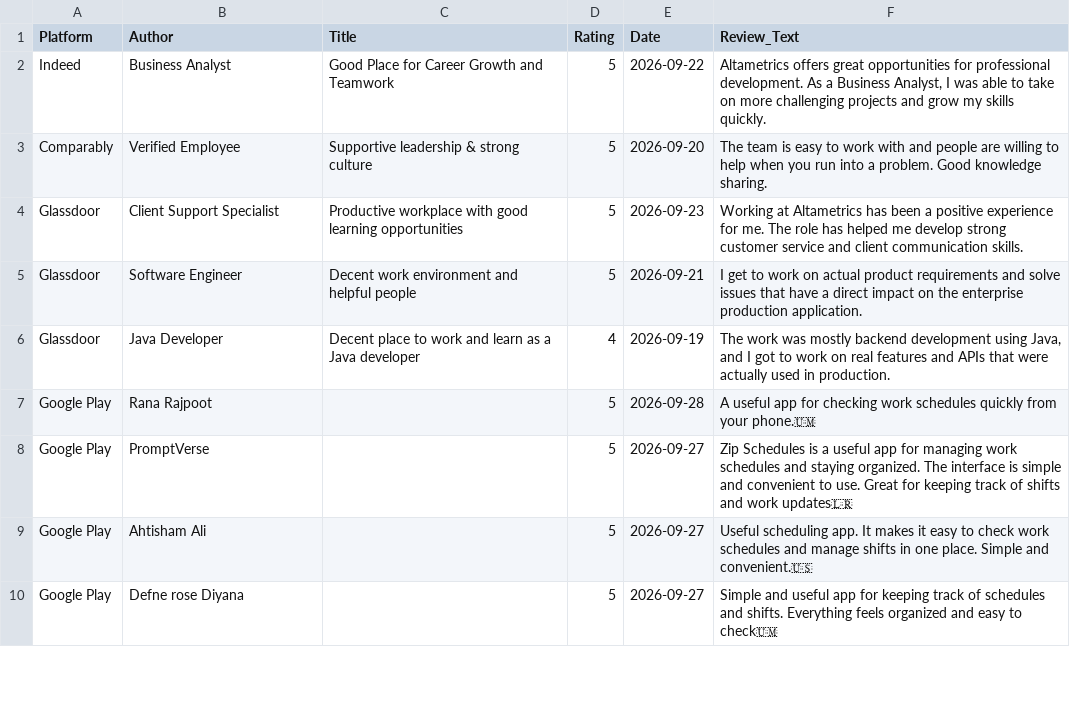
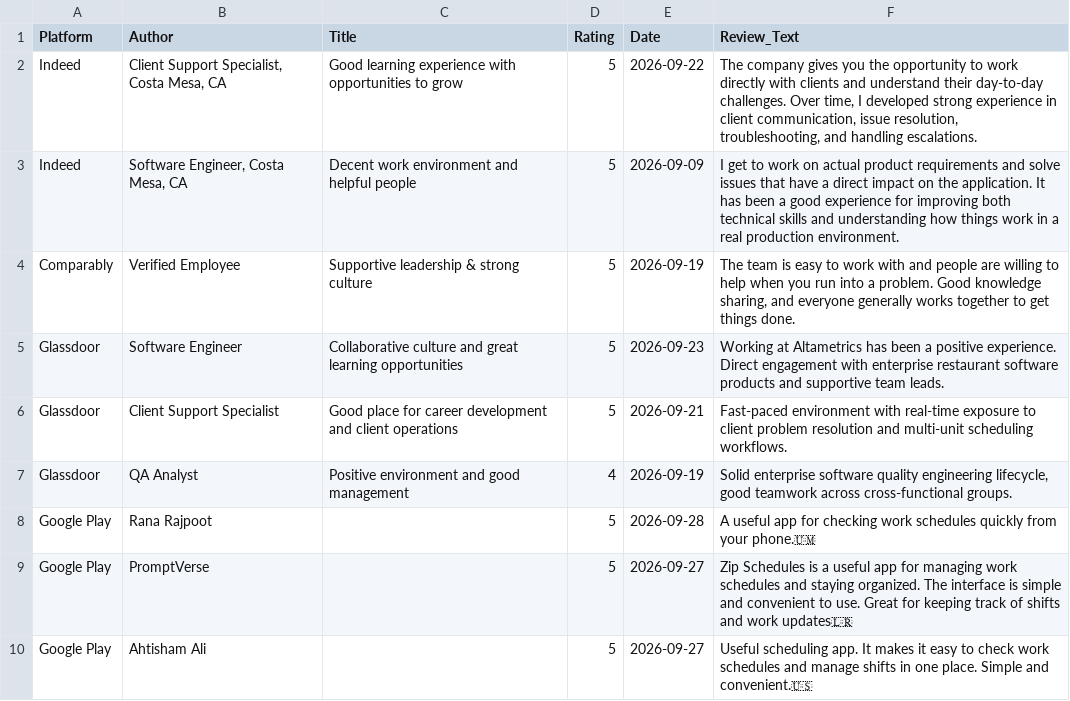
Before and after one commit to gauravbeniwal9098/orm, a CSV file: all_reviews_2026-09-30.csv, drawn as a sheet; only a part is shown; the shorter side is filled out with more unchanged rows.

```diff
--- a/all_reviews_2026-09-30.csv
+++ b/all_reviews_2026-09-30.csv
@@ -1,7 +1,8 @@
 Platform,Author,Title,Rating,Date,Review_Text
-Indeed,Business Analyst,Good Place for Career Growth and Teamwork,5,2026-09-22,"Altametrics offers great opportunities for professional development. As a Business Analyst, I was able to take on more challenging projects and grow my skills quickly."
-Comparably,Verified Employee,Supportive leadership & strong culture,5,2026-09-20,The team is easy to work with and people are willing to help when you run into a problem. Good knowledge sharing.
-Glassdoor,Client Support Specialist,Productive workplace with good learning opportunities,5,2026-09-23,Working at Altametrics has been a positive experience for me. The role has helped me develop strong customer service and client communication skills.
-Glassdoor,Software Engineer,Decent work environment and helpful people,5,2026-09-21,I get to work on actual product requirements and solve issues that have a direct impact on the enterprise production application.
-Glassdoor,Java Developer,Decent place to work and learn as a Java developer,4,2026-09-19,"The work was mostly backend development using Java, and I got to work on real features and APIs that were actually used in production."
+Indeed,"Client Support Specialist, Costa Mesa, CA",Good learning experience with opportunities to grow,5,2026-09-22,"The company gives you the opportunity to work directly with clients and understand their day-to-day challenges. Over time, I developed strong experience in client communication, issue resolution, troubleshooting, and handling escalations."
+Indeed,"Software Engineer, Costa Mesa, CA",Decent work environment and helpful people,5,2026-09-09,I get to work on actual product requirements and solve issues that have a direct impact on the application. It has been a good experience for improving both technical skills and understanding how things work in a real production environment.
+Comparably,Verified Employee,Supportive leadership & strong culture,5,2026-09-19,"The team is easy to work with and people are willing to help when you run into a problem. Good knowledge sharing, and everyone generally works together to get things done."
+Glassdoor,Software Engineer,Collaborative culture and great learning opportunities,5,2026-09-23,Working at Altametrics has been a positive experience. Direct engagement with enterprise restaurant software products and supportive team leads.
+Glassdoor,Client Support Specialist,Good place for career development and client operations,5,2026-09-21,Fast-paced environment with real-time exposure to client problem resolution and multi-unit scheduling workflows.
+Glassdoor,QA Analyst,Positive environment and good management,4,2026-09-19,"Solid enterprise software quality engineering lifecycle, good teamwork across cross-functional groups."
 Google Play,Rana Rajpoot,,5,2026-09-28,A useful app for checking work schedules quickly from your phone.🇺🇲
```
Also changed, not shown: 2 other files.
